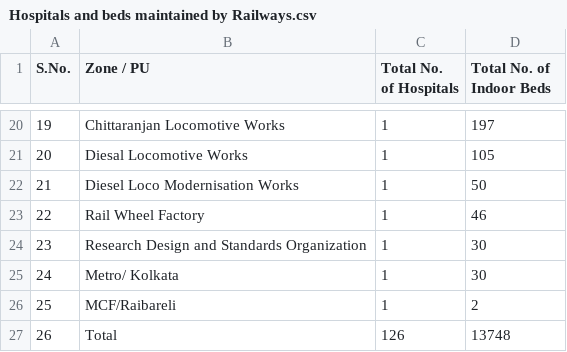
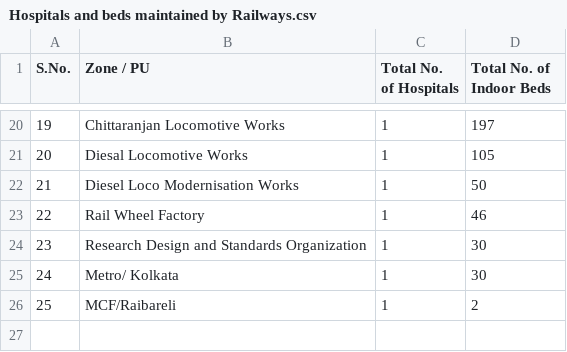
Before and after one commit to Riyen-Sebastian/Heathcare-EDA, a CSV file: Healthcare Data/Hospitals and beds maintained by Railways.csv, drawn as a sheet; only a part is shown, gaps mark what is left out.

```diff
--- a/Healthcare Data/Hospitals and beds maintained by Railways.csv
+++ b/Healthcare Data/Hospitals and beds maintained by Railways.csv
@@ -26,2 +26 @@ S.No.,Zone / PU,Total No. of Hospitals,Total No. of Indoor Beds
 25,MCF/Raibareli,1,2
-26,Total,126,13748
```
Also changed, not shown: Healthcare Data/government_hospitals.csv, Healthcare Data/hospitals.csv, 1 other file.
